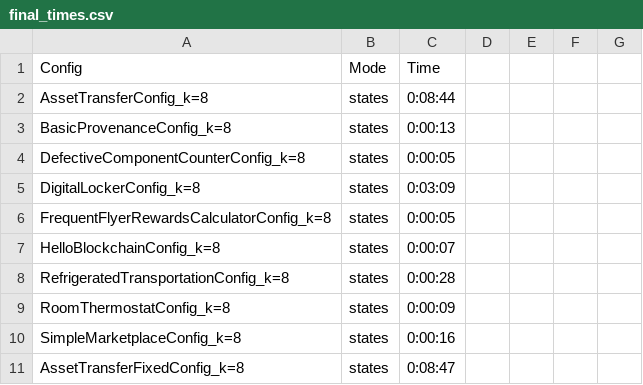
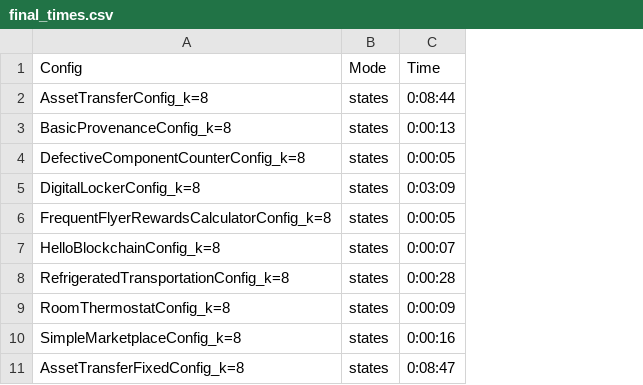
Before and after one commit to j-godoy/pasco-results, a CSV file: results/final_times.csv, drawn as a sheet; only a part is shown; the diff names each change by its address in the sheet, - before the commit and + after, or states it on an @@ line.

Commit message:
update readme and results

```diff
--- a/results/final_times.csv
+++ b/results/final_times.csv
-column D, empty
-column E, empty
-column F, empty
-column G, empty
```
Also changed, not shown: 1 other file.
